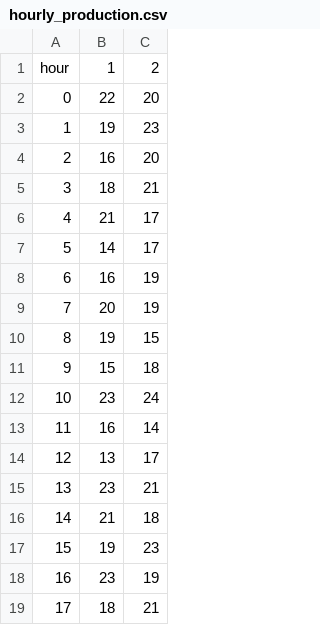
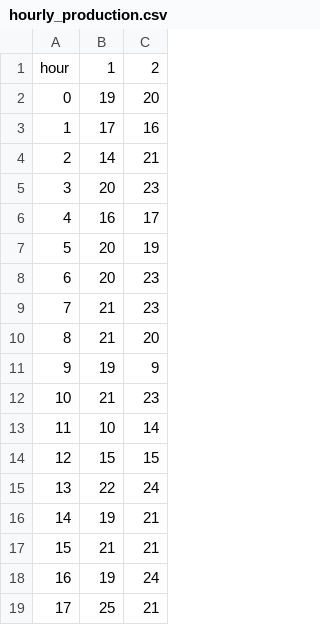
Before and after one commit to rdadic/automotive-production, a CSV file: pipeline/hourly_production.csv, drawn as a sheet; only a part is shown; the diff covers the shown part only.

```diff
--- a/pipeline/hourly_production.csv
+++ b/pipeline/hourly_production.csv
@@ -1,19 +1,19 @@
 hour,1,2
-0,22,20
-1,19,23
-2,16,20
-3,18,21
-4,21,17
-5,14,17
-6,16,19
-7,20,19
-8,19,15
-9,15,18
-10,23,24
-11,16,14
-12,13,17
-13,23,21
-14,21,18
-15,19,23
-16,23,19
-17,18,21
+0,19,20
+1,17,16
+2,14,21
+3,20,23
+4,16,17
+5,20,19
+6,20,23
+7,21,23
+8,21,20
+9,19,9
+10,21,23
+11,10,14
+12,15,15
+13,22,24
+14,19,21
+15,21,21
+16,19,24
+17,25,21
```
Also changed, not shown: 10 edited cells elsewhere in this file, pipeline/interruptions.csv, pipeline/model_line_pivot.csv, 8 other files.
